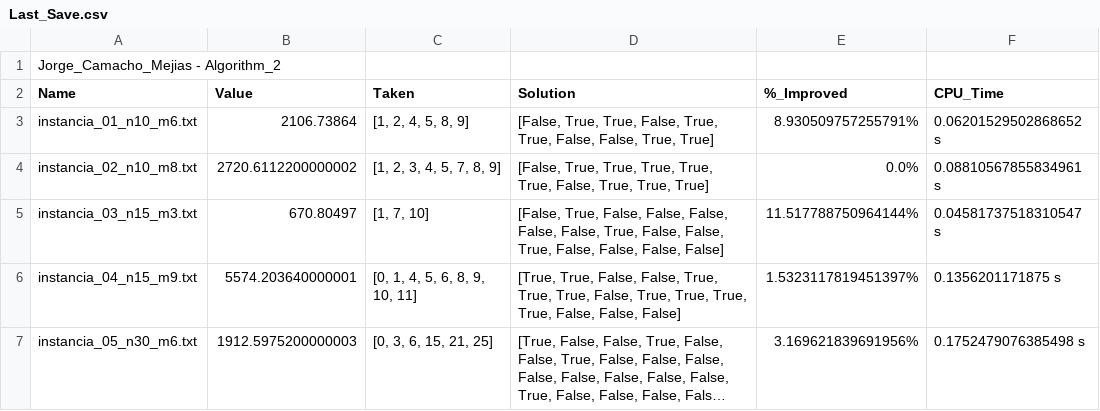
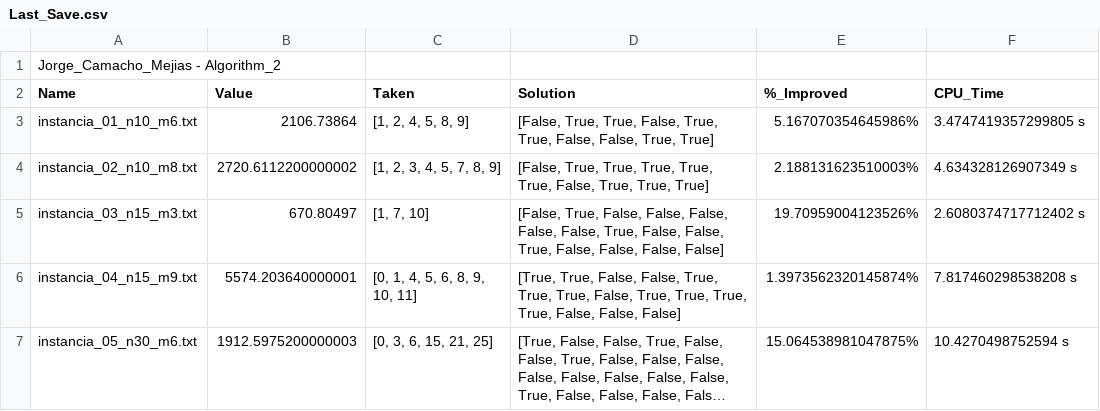
Before and after one commit to JorgeCM2004/Practica1_Algoritmos_de_Busqueda_II, a CSV file: Saves/Last_Save.csv, drawn as a sheet; only a part is shown; long unchanged cells end in …; the diff covers the shown part only; the diff names each change by its address in the sheet, - before the commit and + after, or states it on an @@ line.

```diff
--- a/Saves/Last_Save.csv
+++ b/Saves/Last_Save.csv
-E3 (%_Improved): 8.930509757255791%
+E3 (%_Improved): 5.167070354645986%
-F3 (CPU_Time): 0.06201529502868652 s
+F3 (CPU_Time): 3.4747419357299805 s
-E4 (%_Improved): 0.0%
+E4 (%_Improved): 2.188131623510003%
-F4 (CPU_Time): 0.08810567855834961 s
+F4 (CPU_Time): 4.634328126907349 s
-E5 (%_Improved): 11.517788750964144%
+E5 (%_Improved): 19.70959004123526%
-F5 (CPU_Time): 0.04581737518310547 s
+F5 (CPU_Time): 2.6080374717712402 s
-E6 (%_Improved): 1.5323117819451397%
+E6 (%_Improved): 1.3973562320145874%
-F6 (CPU_Time): 0.1356201171875 s
+F6 (CPU_Time): 7.817460298538208 s
-E7 (%_Improved): 3.169621839691956%
+E7 (%_Improved): 15.064538981047875%
-F7 (CPU_Time): 0.1752479076385498 s
+F7 (CPU_Time): 10.4270498752594 s
```
Also changed, not shown: 22 edited cells elsewhere in this file, Saves/Best_Save.csv, 8 other files.
